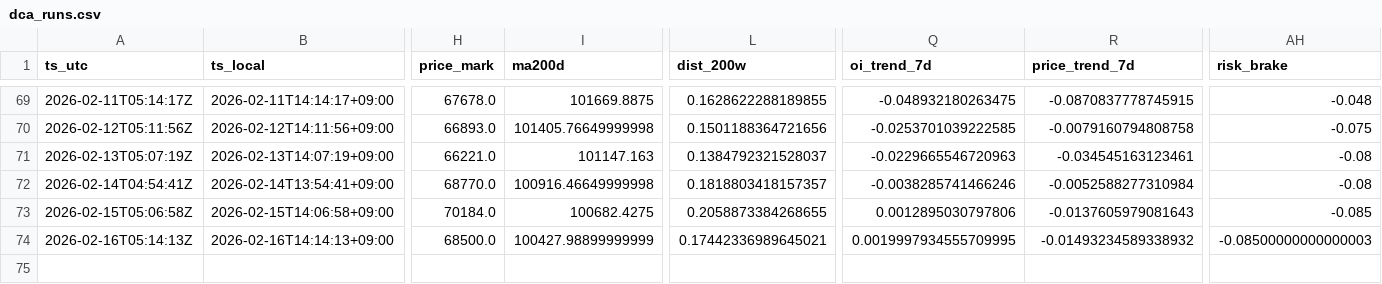
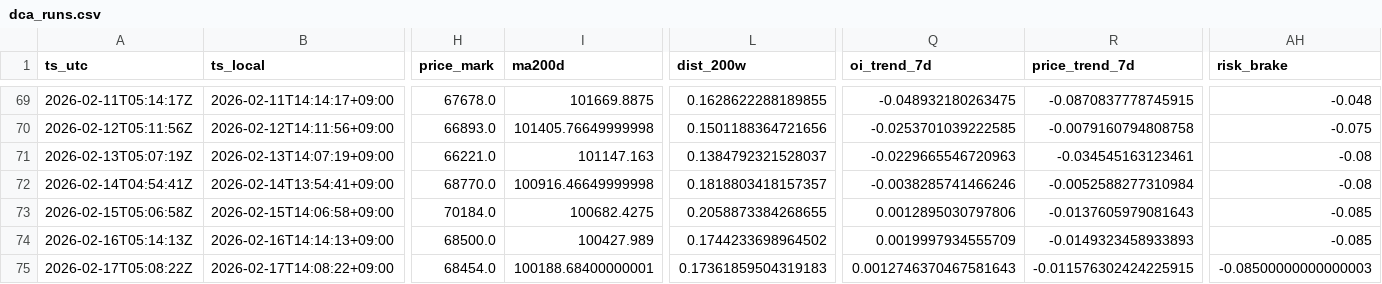
Before and after one commit to sunsiyuan/btc-dca-bot, a CSV file: logs/dca_runs.csv, drawn as a sheet; only a part is shown, gaps mark what is left out; rows hold the shown columns only; the diff names each change by its address in the sheet, - before the commit and + after, or states it on an @@ line.

Commit message:
chore: update daily DCA log

```diff
--- a/logs/dca_runs.csv
+++ b/logs/dca_runs.csv
-I74 (ma200d): 100427.98899999999
+I74 (ma200d): 100427.989
-L74 (dist_200w): 0.17442336989645021
+L74 (dist_200w): 0.1744233698964502
-Q74 (oi_trend_7d): 0.0019997934555709995
+Q74 (oi_trend_7d): 0.0019997934555709
-R74 (price_trend_7d): -0.01493234589338932
+R74 (price_trend_7d): -0.0149323458933893
-AH74 (risk_brake): -0.08500000000000003
+AH74 (risk_brake): -0.085
+row 75: 2026-02-17T05:08:22Z | 2026-02-17T14:08:22+09:00 | 68454.0 | 100188.68400000001 | 0.17361859504319183 | 0.0012746370467581643 | -0.011576302424225915 | -0.08500000000000003
```
